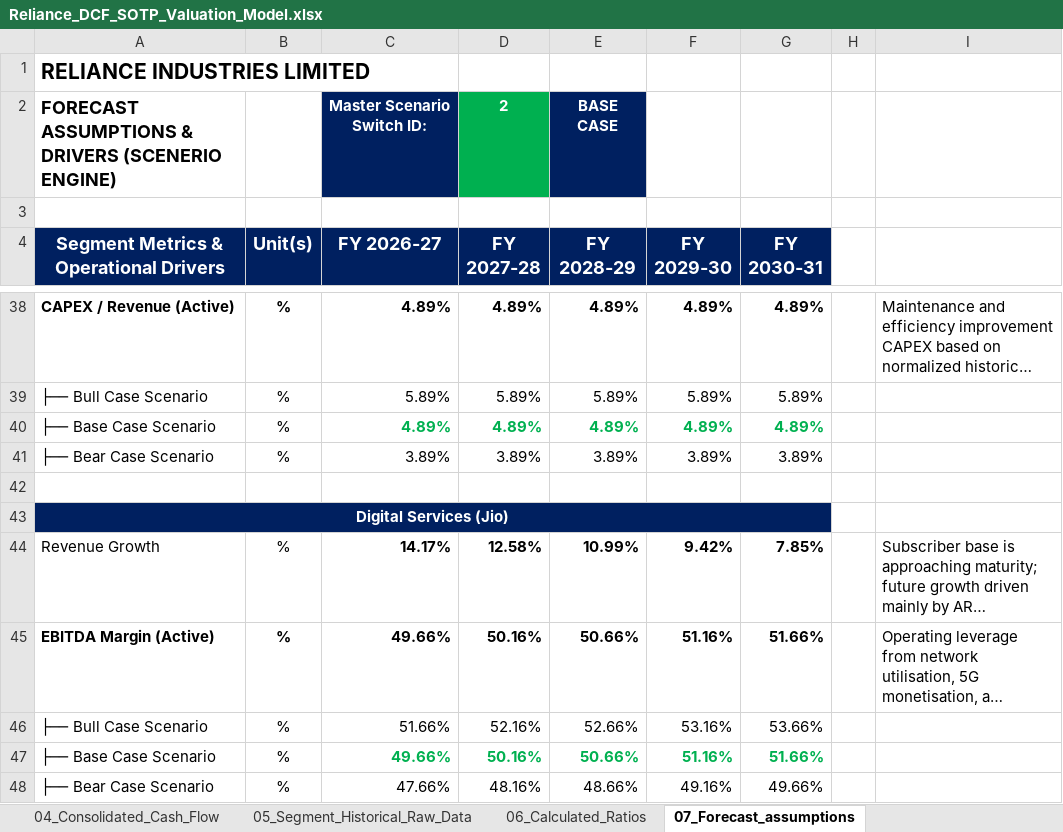
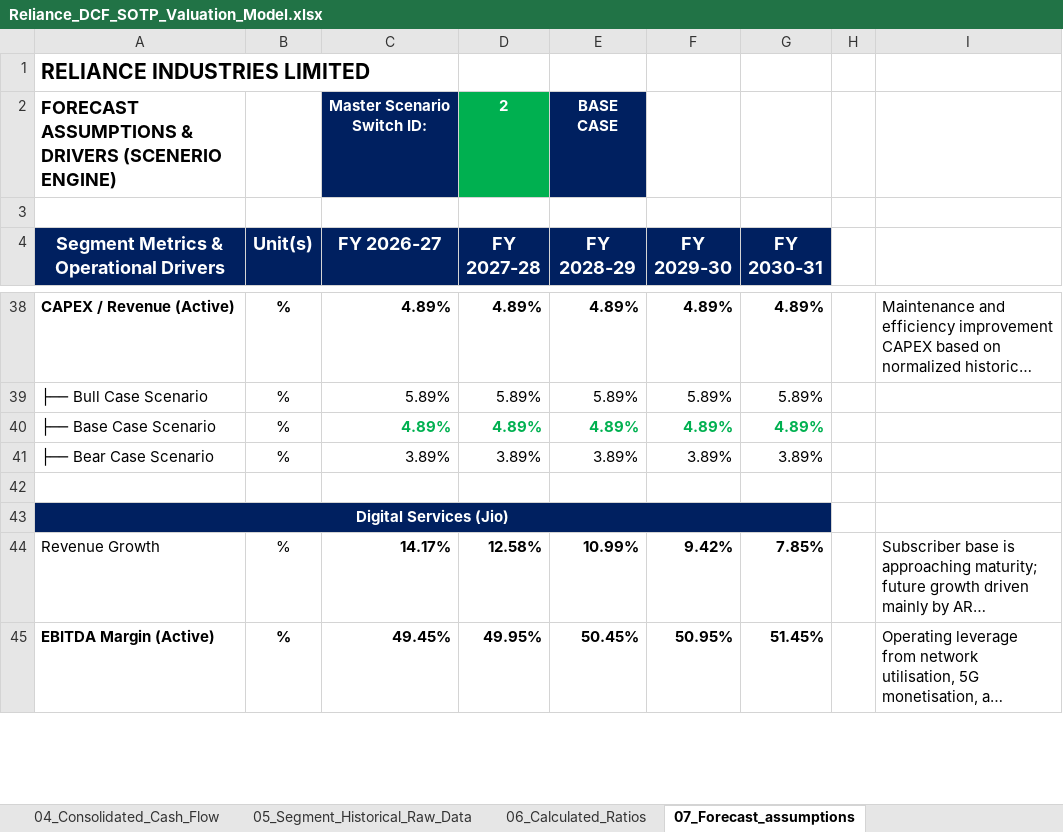
Before and after one commit to rs-ramansingh/Reliance-Industries-DCF-SOTP-Valuation, an Excel workbook: Reliance_DCF_SOTP_Valuation_Model.xlsx, sheet 07_Forecast_assumptions, drawn as a sheet; only a part is shown, gaps mark what is left out; long unchanged cells end in …; values as stored, in another font and other column widths than the file's, no borders; removed rows and columns are numbered as before the commit, all else as after; the diff covers the shown part only; the diff names each change by its address in the sheet, - before the commit and + after, or states it on an @@ line.

```diff
--- a/Reliance_DCF_SOTP_Valuation_Model.xlsx (sheet 07_Forecast_assumptions)
+++ b/Reliance_DCF_SOTP_Valuation_Model.xlsx (sheet 07_Forecast_assumptions)
-C45 (FY 2026-27): 49.66%
+C45 (FY 2026-27): 49.45%
-D45 (FY 2027-28): 50.16%
+D45 (FY 2027-28): 49.95%
-E45 (FY 2028-29): 50.66%
+E45 (FY 2028-29): 50.45%
-F45 (FY 2029-30): 51.16%
+F45 (FY 2029-30): 50.95%
-G45 (FY 2030-31): 51.66%
+G45 (FY 2030-31): 51.45%
-row 46: ├── Bull Case Scenario | % | 51.66% | 52.16% | 52.66% | 53.16% | 53.66%
-row 47: ├── Base Case Scenario | % | 49.66% | 50.16% | 50.66% | 51.16% | 51.66%
-row 48: ├── Bear Case Scenario | % | 47.66% | 48.16% | 48.66% | 49.16% | 49.66%
```
Also changed, not shown: 6 added rows, 3 removed rows and 13 edited cells elsewhere in this sheet, sheet 08_Three_Statement_Projections, sheet 14_Key_Metrics_Dashboard, sheet 16_Relative_Valuation, sheet 03_Consolidated_Balance_Sheet_, sheet 06_Calculated_Ratios, sheet 15_DCF_Sensitivity_Analysis, 11 more sheets, formulas that keep their value, charts or pictures, 12 other files.
